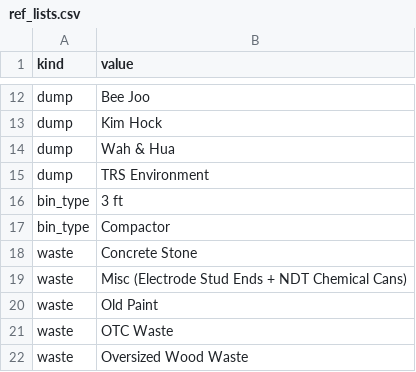
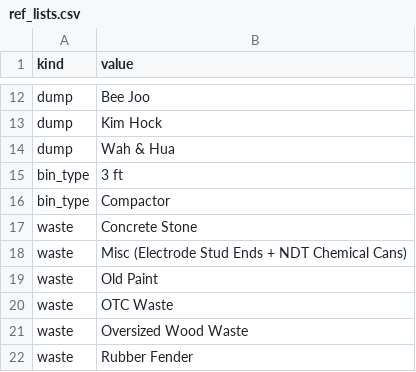
Before and after one commit to Vionski/lirich-ops, a CSV file: backups/csv/ref_lists.csv, drawn as a sheet; only a part is shown, gaps mark what is left out; the shorter side is filled out with more unchanged rows.

```diff
--- a/backups/csv/ref_lists.csv
+++ b/backups/csv/ref_lists.csv
@@ -14,3 +14,2 @@ dump,Kim Hock
 dump,Wah & Hua
-dump,TRS Environment
 bin_type,3 ft
```
Also changed, not shown: backups/csv/collection_reviews.csv, backups/csv/fuel_log.csv, 46 other files.
